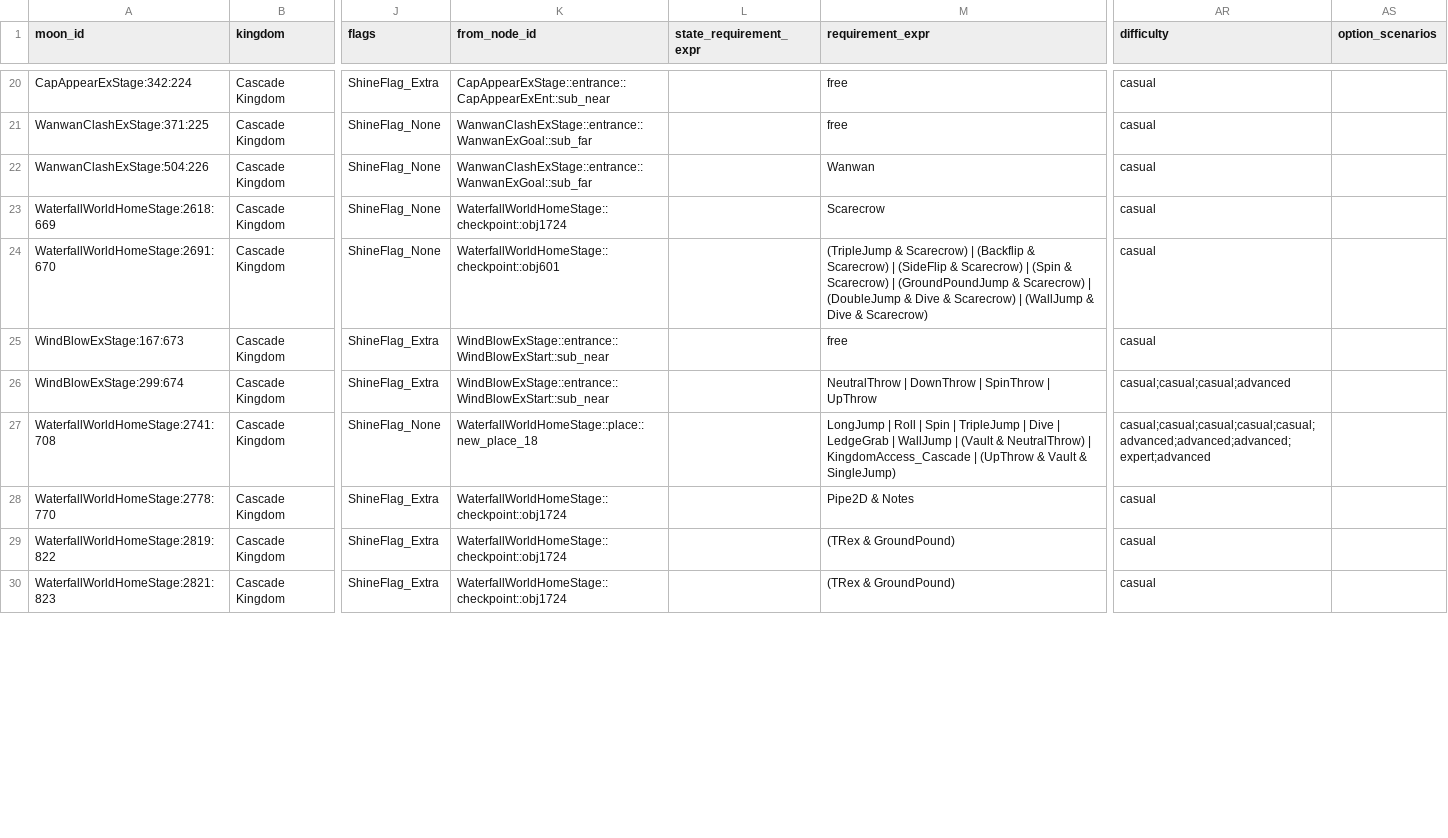
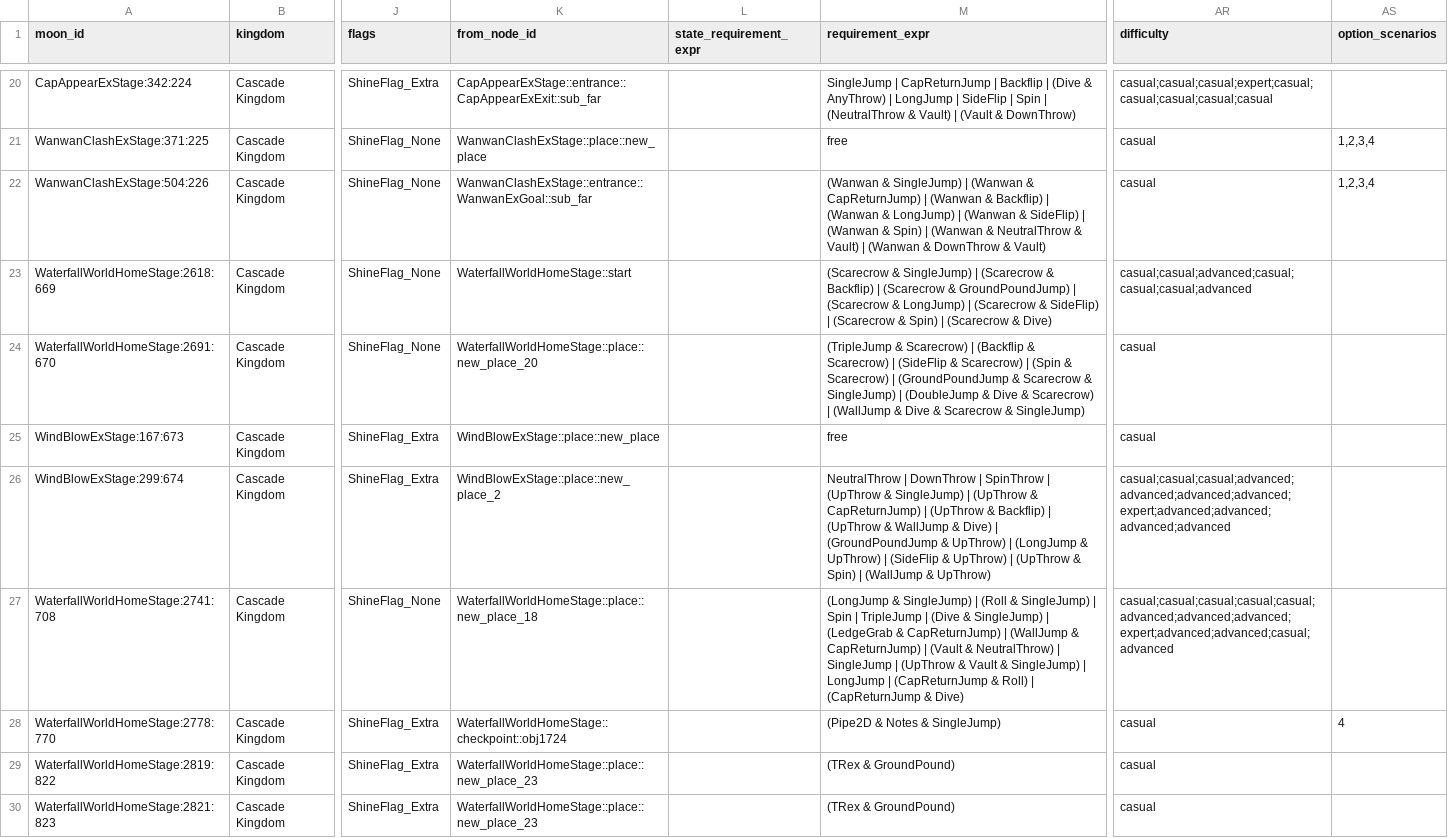
Before and after one commit to BaconFearMC/Odyssey-Logic-Viewer, a CSV file: logic/templates/by_kingdom/cascade_kingdom/moon_access.csv, drawn as a sheet; only a part is shown, gaps mark what is left out; the diff covers the shown part only; the diff names each change by its address in the sheet, - before the commit and + after, or states it on an @@ line.

```diff
--- a/logic/templates/by_kingdom/cascade_kingdom/moon_access.csv
+++ b/logic/templates/by_kingdom/cascade_kingdom/moon_access.csv
-K20 (from_node_id): CapAppearExStage::entrance::CapAppearExEnt::sub_near
+K20 (from_node_id): CapAppearExStage::entrance::CapAppearExExit::sub_far
-M20 (requirement_expr): free
+M20 (requirement_expr): SingleJump | CapReturnJump | Backflip | (Dive & AnyThrow) | LongJump | SideFlip | Spin | (NeutralThrow & Vault) | (Vault & DownThrow)
-AR20 (difficulty): casual
+AR20 (difficulty): casual;casual;casual;expert;casual;casual;casual;casual;casual
-K21 (from_node_id): WanwanClashExStage::entrance::WanwanExGoal::sub_far
+K21 (from_node_id): WanwanClashExStage::place::new_place
-AS21:AS22 (option_scenarios): (empty)
+AS21:AS22 (option_scenarios): 1,2,3,4
-M22 (requirement_expr): Wanwan
+M22 (requirement_expr): (Wanwan & SingleJump) | (Wanwan & CapReturnJump) | (Wanwan & Backflip) | (Wanwan & LongJump) | (Wanwan & SideFlip) | (Wanwan & Spin) | (Wanwan & NeutralThrow & Vault) | (Wanwan & DownThrow & Vault)
-K23 (from_node_id): WaterfallWorldHomeStage::checkpoint::obj1724
+K23 (from_node_id): WaterfallWorldHomeStage::start
-M23 (requirement_expr): Scarecrow
+M23 (requirement_expr): (Scarecrow & SingleJump) | (Scarecrow & Backflip) | (Scarecrow & GroundPoundJump) | (Scarecrow & LongJump) | (Scarecrow & SideFlip) | (Scarecrow & Spin) | (Scarecrow & Dive)
-AR23 (difficulty): casual
+AR23 (difficulty): casual;casual;advanced;casual;casual;casual;advanced
-K24 (from_node_id): WaterfallWorldHomeStage::checkpoint::obj601
+K24 (from_node_id): WaterfallWorldHomeStage::place::new_place_20
-M24 (requirement_expr): …(GroundPoundJump & Scarecrow) | (DoubleJump & Dive & Scarecrow) | (WallJump & Dive & Scarecrow)
+M24 (requirement_expr): …(GroundPoundJump & Scarecrow & SingleJump) | (DoubleJump & Dive & Scarecrow) | (WallJump & Dive & Scarecrow & SingleJump)
-K25 (from_node_id): WindBlowExStage::entrance::WindBlowExStart::sub_near
+K25 (from_node_id): WindBlowExStage::place::new_place
-K26 (from_node_id): WindBlowExStage::entrance::WindBlowExStart::sub_near
+K26 (from_node_id): WindBlowExStage::place::new_place_2
-M26 (requirement_expr): …SpinThrow | UpThrow
+M26 (requirement_expr): …SpinThrow | (UpThrow & SingleJump) | (UpThrow & CapReturnJump) | (UpThrow & Backflip) | (UpThrow & WallJump & Dive) | (GroundPoundJump & UpThrow) | (LongJump & UpThrow) | (SideFlip & UpThrow) | (UpThrow & Spin) | (WallJump & UpThrow)
-AR26 (difficulty): casual;casual;casual;advanced
+AR26 (difficulty): casual;casual;casual;advanced;advanced;advanced;advanced;expert;advanced;advanced;advanced;advanced
-M27 (requirement_expr): LongJump | Roll | Spin | TripleJump | Dive | LedgeGrab | WallJump | (Vault & NeutralThrow) | KingdomAccess_Cascade | (UpThrow & Vault & SingleJump)
+M27 (requirement_expr): (LongJump & SingleJump) | (Roll & SingleJump) | Spin | TripleJump | (Dive & SingleJump) | (LedgeGrab & CapReturnJump) | (WallJump & CapReturnJump) | (Vault & NeutralThrow) | SingleJump | (UpThrow & Vault & SingleJump) | LongJump | (CapReturnJump & Roll) | (CapReturnJump & Dive)
-AR27 (difficulty): casual;casual;casual;casual;casual;advanced;advanced;advanced;expert;advanced
+AR27 (difficulty): casual;casual;casual;casual;casual;advanced;advanced;advanced;expert;advanced;advanced;casual;advanced
-M28 (requirement_expr): Pipe2D & Notes
+M28 (requirement_expr): (Pipe2D & Notes & SingleJump)
-AS28 (option_scenarios): (empty)
+AS28 (option_scenarios): 4
-K29:K30 (from_node_id): WaterfallWorldHomeStage::checkpoint::obj1724
+K29:K30 (from_node_id): WaterfallWorldHomeStage::place::new_place_23
```
Also changed, not shown: 45 edited cells elsewhere in this file, logic/templates/by_kingdom/cap_kingdom/moon_access.csv, logic/templates/by_kingdom/cap_kingdom/route_edges.csv, 4 other files.
